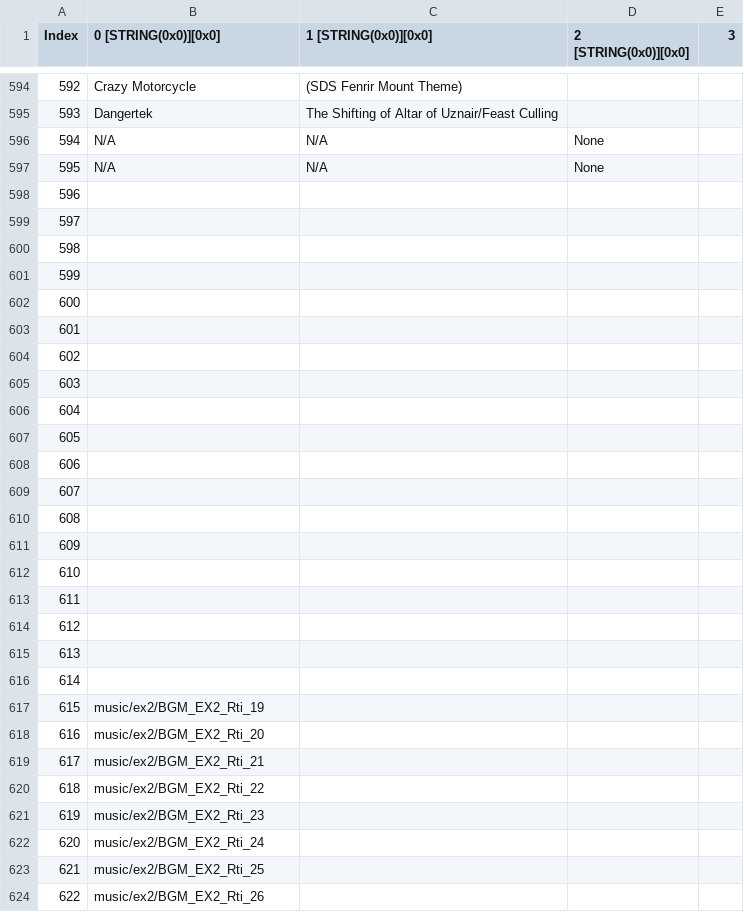
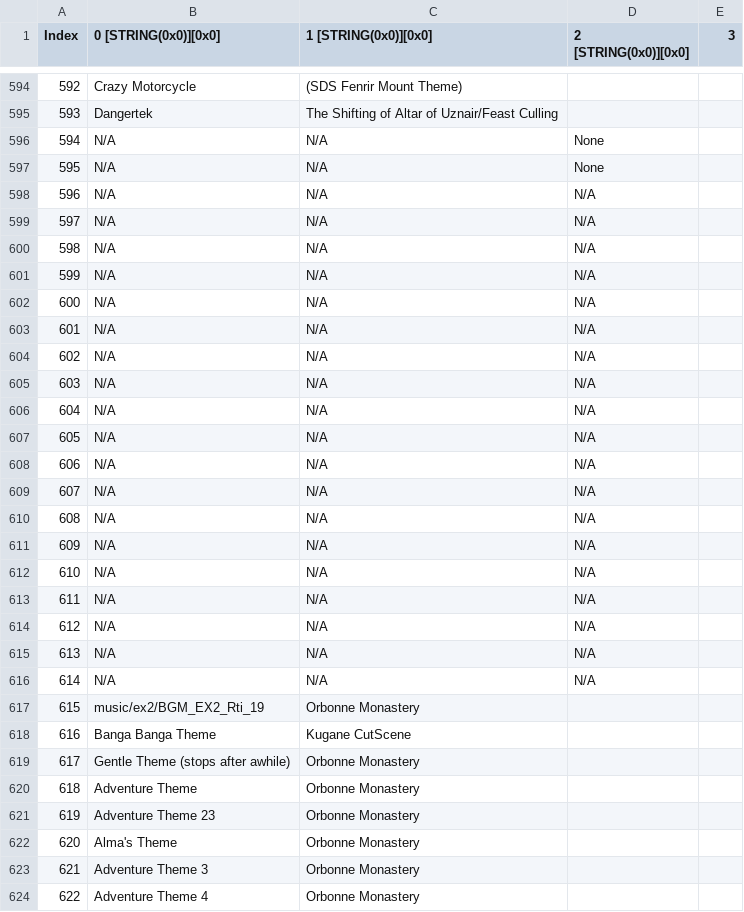
Before and after one commit to imchillin/CMTool, a CSV file: FFXIVTool/Resources/BGM.csv, drawn as a sheet; only a part is shown, gaps mark what is left out; the diff covers the shown part only.

Commit message:
Updated Resources

```diff
--- a/FFXIVTool/Resources/BGM.csv
+++ b/FFXIVTool/Resources/BGM.csv
@@ -597,28 +597,28 @@ Index,0 [STRING(0x0)][0x0],1 [STRING(0x0)][0x0],2 [STRING(0x0)][0x0],3
 595,"N/A","N/A","None"
-596,"","",""
-597,"","",""
-598,"","",""
-599,"","",""
-600,"","",""
-601,"","",""
-602,"","",""
-603,"","",""
-604,"","",""
-605,"","",""
-606,"","",""
-607,"","",""
-608,"","",""
-609,"","",""
-610,"","",""
-611,"","",""
-612,"","",""
-613,"","",""
-614,"","",""
-615,"music/ex2/BGM_EX2_Rti_19","",""
-616,"music/ex2/BGM_EX2_Rti_20","",""
-617,"music/ex2/BGM_EX2_Rti_21","",""
-618,"music/ex2/BGM_EX2_Rti_22","",""
-619,"music/ex2/BGM_EX2_Rti_23","",""
-620,"music/ex2/BGM_EX2_Rti_24","",""
-621,"music/ex2/BGM_EX2_Rti_25","",""
-622,"music/ex2/BGM_EX2_Rti_26","",""
+596,"N/A","N/A","N/A"
+597,"N/A","N/A","N/A"
+598,"N/A","N/A","N/A"
+599,"N/A","N/A","N/A"
+600,"N/A","N/A","N/A"
+601,"N/A","N/A","N/A"
+602,"N/A","N/A","N/A"
+603,"N/A","N/A","N/A"
+604,"N/A","N/A","N/A"
+605,"N/A","N/A","N/A"
+606,"N/A","N/A","N/A"
+607,"N/A","N/A","N/A"
+608,"N/A","N/A","N/A"
+609,"N/A","N/A","N/A"
+610,"N/A","N/A","N/A"
+611,"N/A","N/A","N/A"
+612,"N/A","N/A","N/A"
+613,"N/A","N/A","N/A"
+614,"N/A","N/A","N/A"
+615,"music/ex2/BGM_EX2_Rti_19","Orbonne Monastery",""
+616,"Banga Banga Theme","Kugane CutScene",""
+617,"Gentle Theme (stops after awhile)","Orbonne Monastery",""
+618,"Adventure Theme","Orbonne Monastery",""
+619,"Adventure Theme 23","Orbonne Monastery",""
+620,"Alma's Theme","Orbonne Monastery",""
+621,"Adventure Theme 3","Orbonne Monastery",""
+622,"Adventure Theme 4","Orbonne Monastery",""
```
Also changed, not shown: 41 edited cells elsewhere in this file, FFXIVTool/Resources/MonsterList.csv, FFXIVTool/Resources/actiontimeline.csv.
